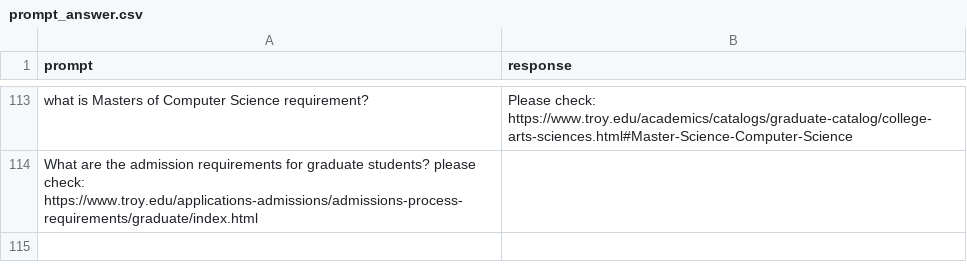
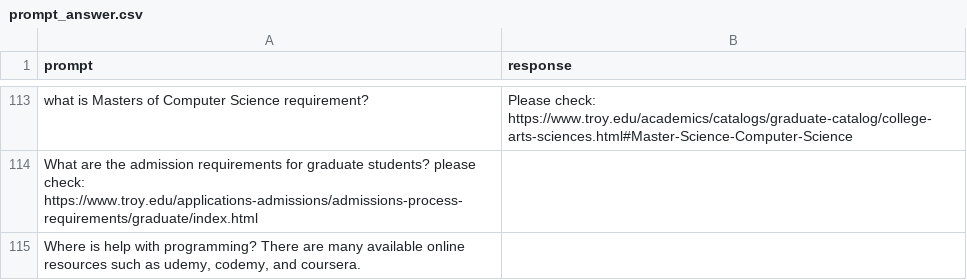
Before and after one commit to DavidL10189/NLP-RD2, a CSV file: InputDocs/prompt_answer.csv, drawn as a sheet; only a part is shown, gaps mark what is left out; the diff names each change by its address in the sheet, - before the commit and + after, or states it on an @@ line.

Commit message:
Prompt cleanup

```diff
--- a/InputDocs/prompt_answer.csv
+++ b/InputDocs/prompt_answer.csv
+row 115: Where is help with programming? There are many available online resources such as udemy, codemy, and coursera.
```
